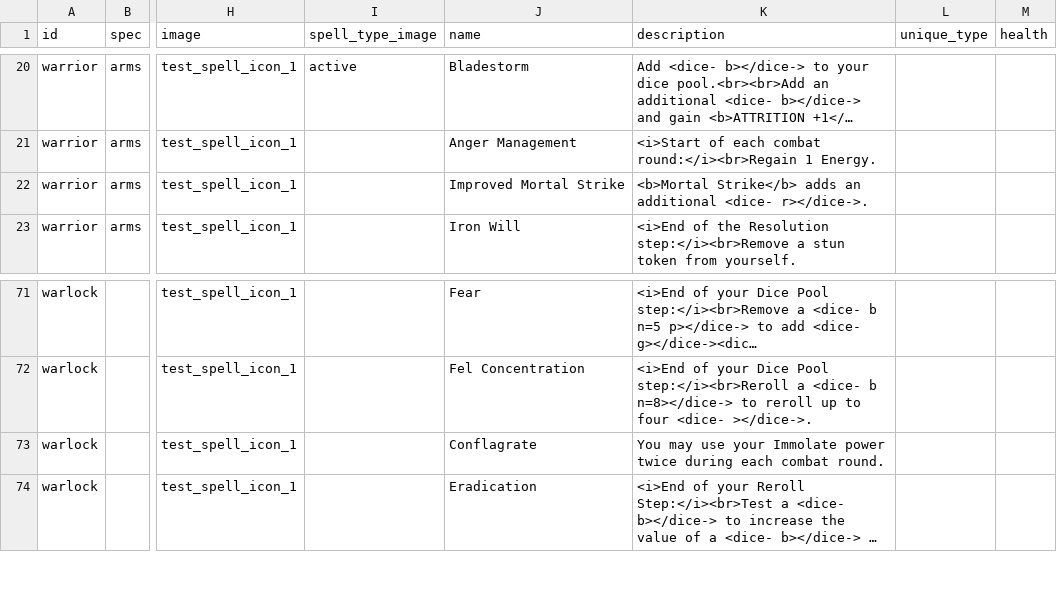
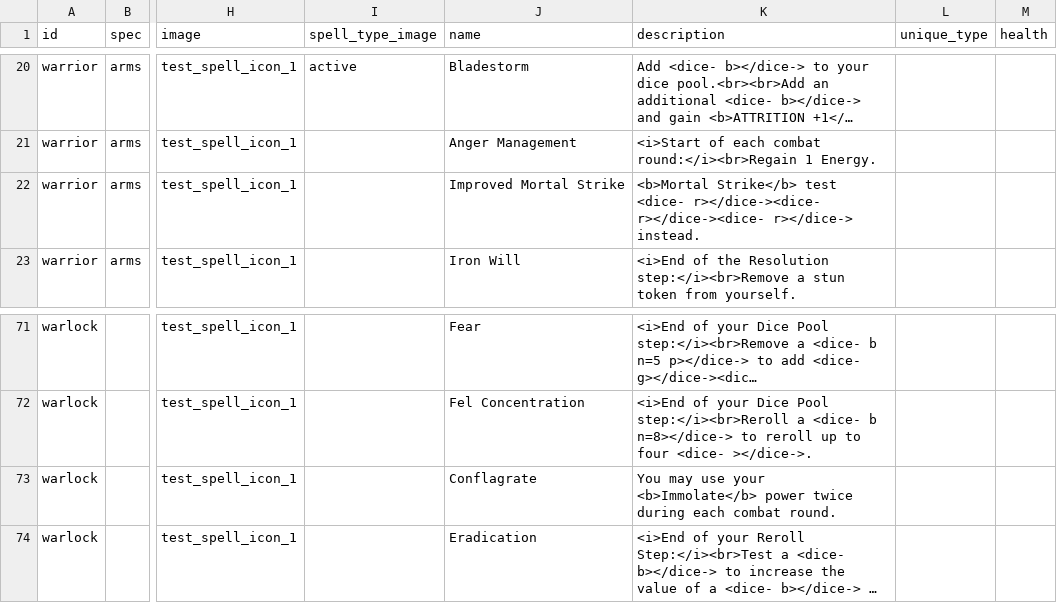
Before and after one commit to NicolasPetrisi/jubbly-card-creator, a CSV file: projects/wow_class_cards/card_files/custom_cards.csv, drawn as a sheet; only a part is shown, gaps mark what is left out; long unchanged cells end in …; the diff names each change by its address in the sheet, - before the commit and + after, or states it on an @@ line.

Commit message:
Minor typo fixed.

```diff
--- a/projects/wow_class_cards/card_files/custom_cards.csv
+++ b/projects/wow_class_cards/card_files/custom_cards.csv
-K22 (description): <b>Mortal Strike</b> adds an additional <dice- r></dice->.
+K22 (description): <b>Mortal Strike</b> test <dice- r></dice-><dice- r></dice-><dice- r></dice-> instead.
-K73 (description): …use your Immolate power twice…
+K73 (description): …use your <b>Immolate</b> power twice…
```
